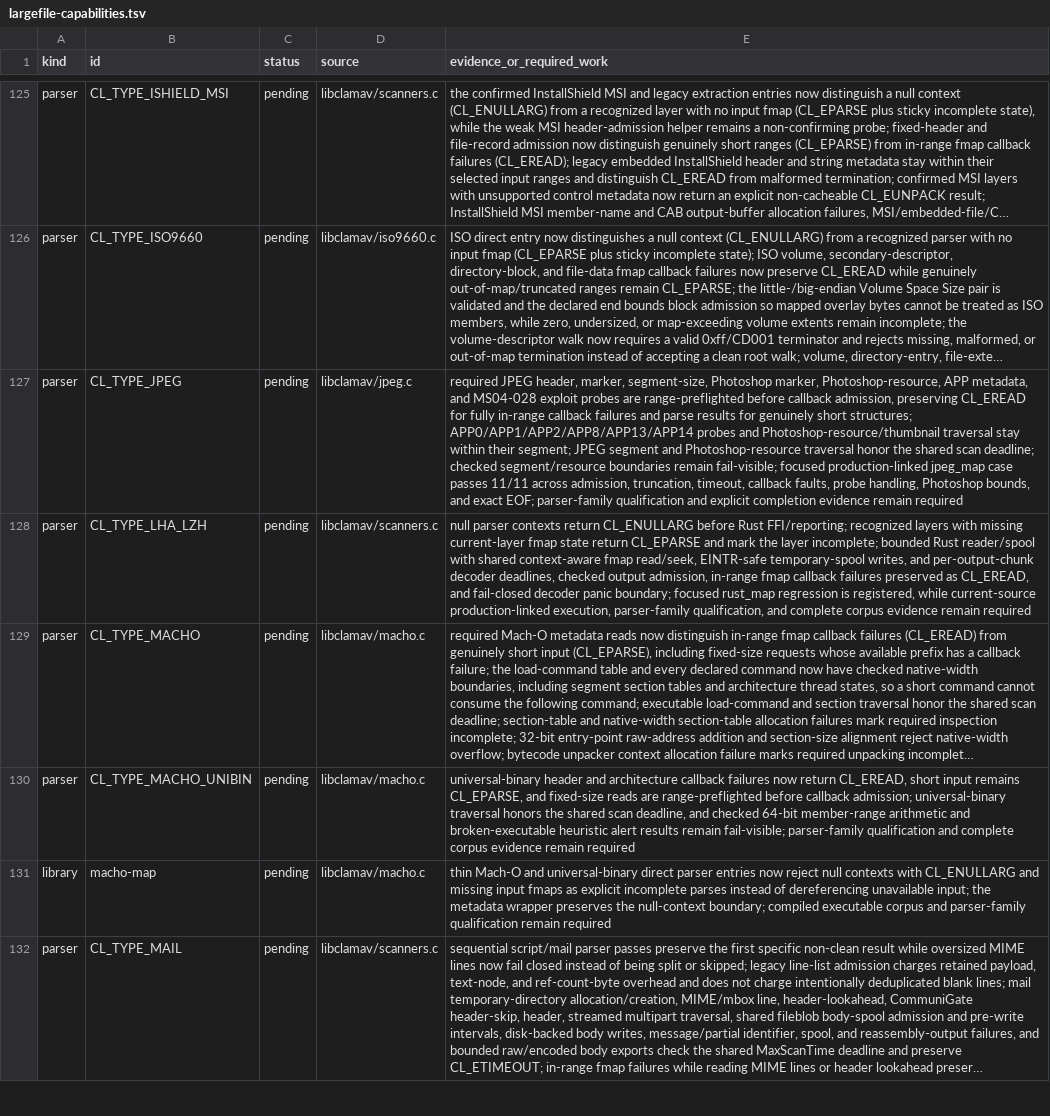
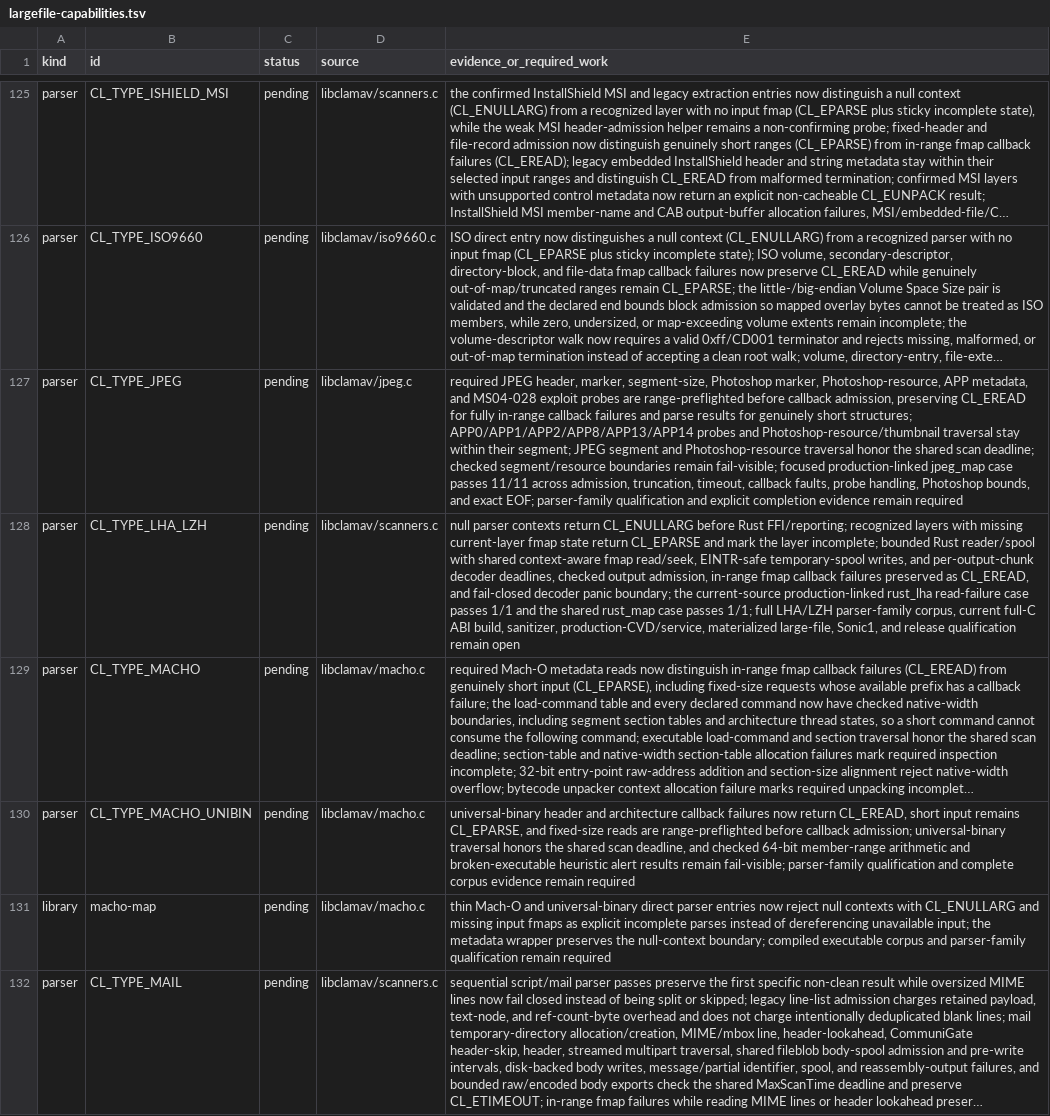
Before and after one commit to NeonGameStudios/ClamAV-32gb, a TSV file: docs/largefile-capabilities.tsv, drawn as a sheet; only a part is shown, gaps mark what is left out; long unchanged cells end in …; the diff names each change by its address in the sheet, - before the commit and + after, or states it on an @@ line.

Commit message:
Qualify LHA parser boundaries

```diff
--- a/docs/largefile-capabilities.tsv
+++ b/docs/largefile-capabilities.tsv
-E128 (evidence_or_required_work): …panic boundary; focused rust_map regression is registered, while current-source production-linked execution, parser-family qualification, and complete corpus evidence remain required
+E128 (evidence_or_required_work): …panic boundary; the current-source production-linked rust_lha read-failure case passes 1/1 and the shared rust_map case passes 1/1; full LHA/LZH parser-family corpus, current full-C ABI build, sanitizer, production-CVD/service, materialized large-file, Sonic1, and release qualification remain open
```
Also changed, not shown: 5 other files.
